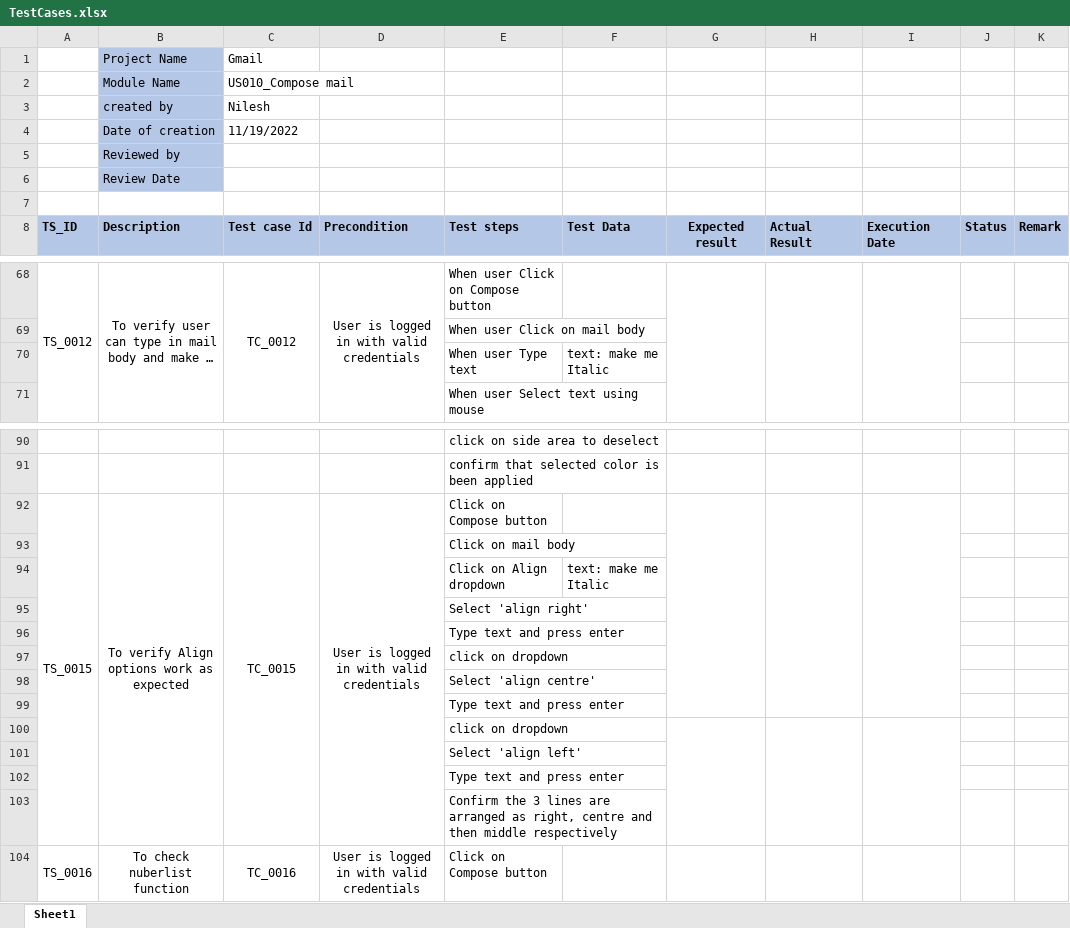
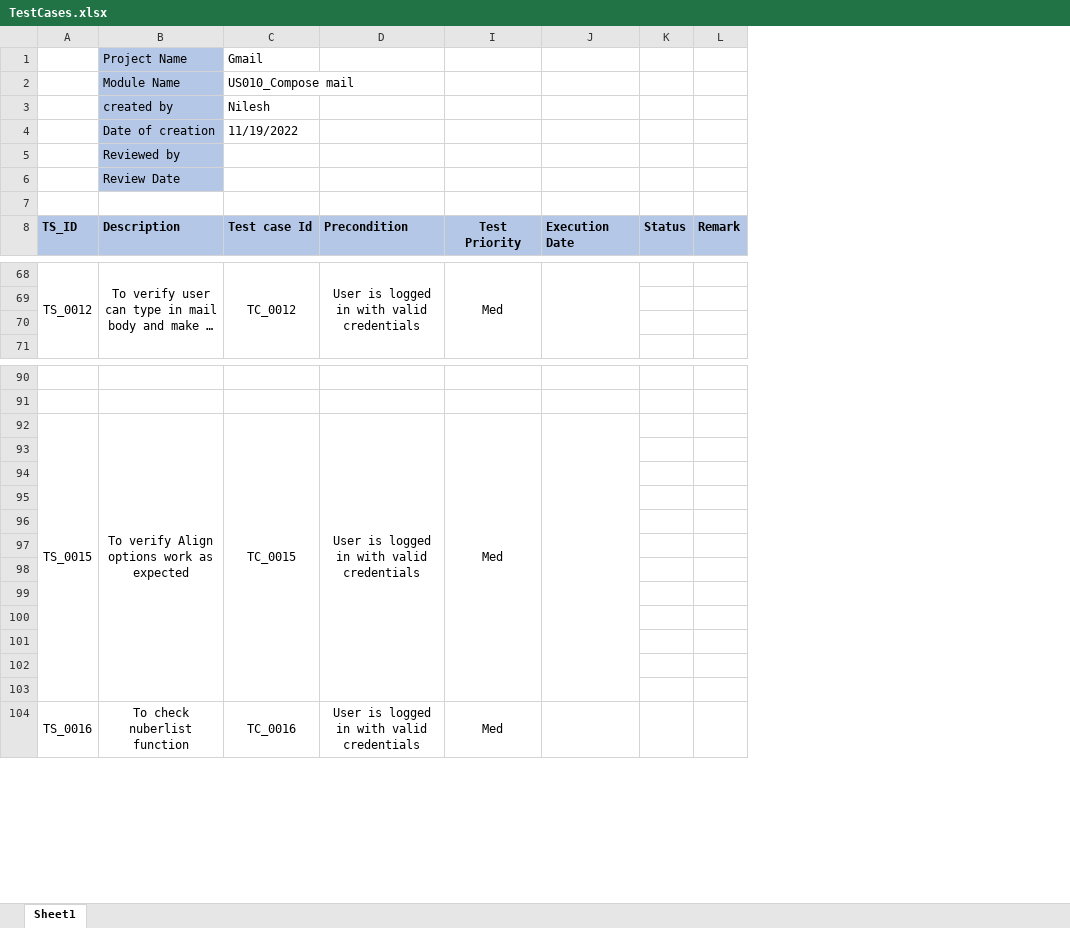
Before and after one commit to nileshgudadhe/Incubyte, an Excel workbook: Test suite/TestCases.xlsx, sheet Sheet1, drawn as a sheet; only a part is shown, gaps mark what is left out; long unchanged cells end in …; values as stored, in another font and other column widths than the file's, no borders; removed rows and columns are numbered as before the commit, all else as after; the diff covers the shown part only; the diff names each change by its address in the sheet, - before the commit and + after, or states it on an @@ line.

```diff
--- a/Test suite/TestCases.xlsx (sheet Sheet1)
+++ b/Test suite/TestCases.xlsx (sheet Sheet1)
@@ column E hidden, row 8: Test steps; rows 68-71: When user Click on Compose button | When user Click on mail body | When user Type text | When user Select text using mouse; rows 90-104: click on side area to deselect | confirm that selected color is been applied | Click on Compose button | Click on mail body | Click on Align dropdown | Select 'align right' | Type text and press enter | click on dropdown | Select 'align centre' | Type text and press enter | click on dropdown | Select 'align left' | Type text and press enter | Confirm the 3 lines are arranged as right, centre and then middle respectively | Click on Compose button @@
@@ column F hidden, row 8: Test Data; row 70: text: make me Italic; row 94: text: make me Italic @@
@@ column G hidden, row 8: Expected result @@
@@ column H hidden, row 8: Actual Result @@
+column I, row 8: Test Priority; row 68: Med; rows 92-104: Med |  |  |  |  |  |  |  |  |  |  |  | Med
-row 70:  |  |  |  | When user Type text | text: make me Italic
+row 70: (empty)
-I92:I99 merged
+J92:J103 merged
-row 94:  |  |  |  | Click on Align dropdown | text: make me Italic
+row 94: (empty)
-I100:I103 merged
```
Also changed, not shown: 26 edited cells elsewhere in this sheet, hidden cells.
